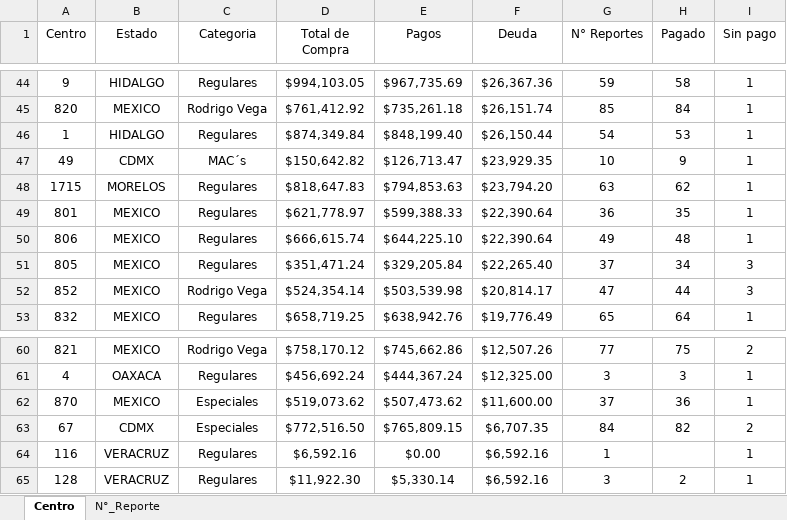
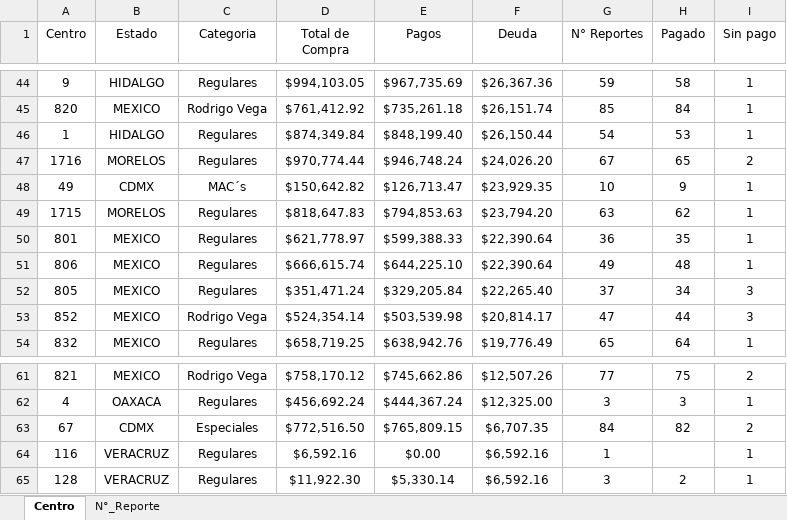
Before and after one commit to josels980410-jpg/keytronics-dashboard, an Excel workbook: datos_reporte_Keytronics.xlsx, sheet Centro, drawn as a sheet; only a part is shown, gaps mark what is left out; values as stored, in another font and other column widths than the file's, no borders; table styles not drawn; removed rows and columns are numbered as before the commit, all else as after; the diff covers the shown part only; the diff names each change by its address in the sheet, - before the commit and + after, or states it on an @@ line.

```diff
--- a/datos_reporte_Keytronics.xlsx (sheet Centro)
+++ b/datos_reporte_Keytronics.xlsx (sheet Centro)
+row 47: 1716 | MORELOS | Regulares | $970,774.44 | $946,748.24 | $24,026.20 | 67 | 65 | 2
-row 62: 870 | MEXICO | Especiales | $519,073.62 | $507,473.62 | $11,600.00 | 37 | 36 | 1
```
Also changed, not shown: 4 added rows, 4 removed rows and 1 edited cell elsewhere in this sheet, sheet N°_Reporte, Reporte_inventario.xlsx, 6 other files.
